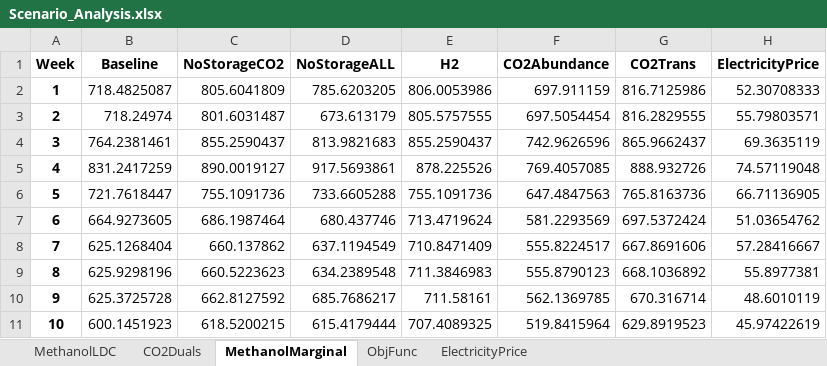
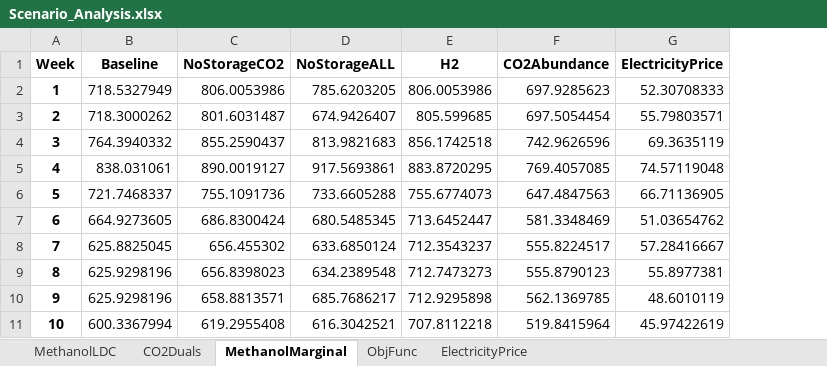
Before and after one commit to kubachri/GLS-EnerHub2X-Pricing, an Excel workbook: Scenario_Analysis.xlsx, sheet MethanolMarginal, drawn as a sheet; only a part is shown; values as stored, in another font and other column widths than the file's, no borders; 1 other sheet too large or unreadable and not compared; the diff covers the shown part only; the diff names each change by its address in the sheet, - before the commit and + after, or states it on an @@ line.

```diff
--- a/Scenario_Analysis.xlsx (sheet MethanolMarginal)
+++ b/Scenario_Analysis.xlsx (sheet MethanolMarginal)
-column G (CO2Trans), rows 2-11: 816.7125986 | 816.2829555 | 865.9662437 | 888.932726 | 765.8163736 | 697.5372424 | 667.8691606 | 668.1036892 | 670.316714 | 629.8919523
-B2 (Baseline): 718.4825087
+B2 (Baseline): 718.5327949
-C2 (NoStorageCO2): 805.6041809
+C2 (NoStorageCO2): 806.0053986
-F2 (CO2Abundance): 697.911159
+F2 (CO2Abundance): 697.9285623
-B3 (Baseline): 718.24974
+B3 (Baseline): 718.3000262
-D3 (NoStorageALL): 673.613179
+D3 (NoStorageALL): 674.9426407
-E3 (H2): 805.5757555
+E3 (H2): 805.599685
-B4 (Baseline): 764.2381461
+B4 (Baseline): 764.3940332
-E4 (H2): 855.2590437
+E4 (H2): 856.1742518
-B5 (Baseline): 831.2417259
+B5 (Baseline): 838.031061
-E5 (H2): 878.225526
+E5 (H2): 883.8720295
-B6 (Baseline): 721.7618447
+B6 (Baseline): 721.7468337
-E6 (H2): 755.1091736
+E6 (H2): 755.6774073
-C7 (NoStorageCO2): 686.1987464
+C7 (NoStorageCO2): 686.8300424
-D7 (NoStorageALL): 680.437746
+D7 (NoStorageALL): 680.5485345
-E7 (H2): 713.4719624
+E7 (H2): 713.6452447
-F7 (CO2Abundance): 581.2293569
+F7 (CO2Abundance): 581.3348469
-B8 (Baseline): 625.1268404
+B8 (Baseline): 625.8825045
-C8 (NoStorageCO2): 660.137862
+C8 (NoStorageCO2): 656.455302
-D8 (NoStorageALL): 637.1194549
+D8 (NoStorageALL): 633.6850124
-E8 (H2): 710.8471409
+E8 (H2): 712.3543237
-C9 (NoStorageCO2): 660.5223623
+C9 (NoStorageCO2): 656.8398023
-E9 (H2): 711.3846983
+E9 (H2): 712.7473273
-B10 (Baseline): 625.3725728
+B10 (Baseline): 625.9298196
-C10 (NoStorageCO2): 662.8127592
+C10 (NoStorageCO2): 658.8813571
-E10 (H2): 711.58161
+E10 (H2): 712.9295898
-B11 (Baseline): 600.1451923
+B11 (Baseline): 600.3367994
-C11 (NoStorageCO2): 618.5200215
+C11 (NoStorageCO2): 619.2955408
-D11 (NoStorageALL): 615.4179444
+D11 (NoStorageALL): 616.3042521
-E11 (H2): 707.4089325
+E11 (H2): 707.8112218
```
Also changed, not shown: 138 edited cells elsewhere in this sheet, sheet CO2Duals, sheet ObjFunc, 9 other files.
